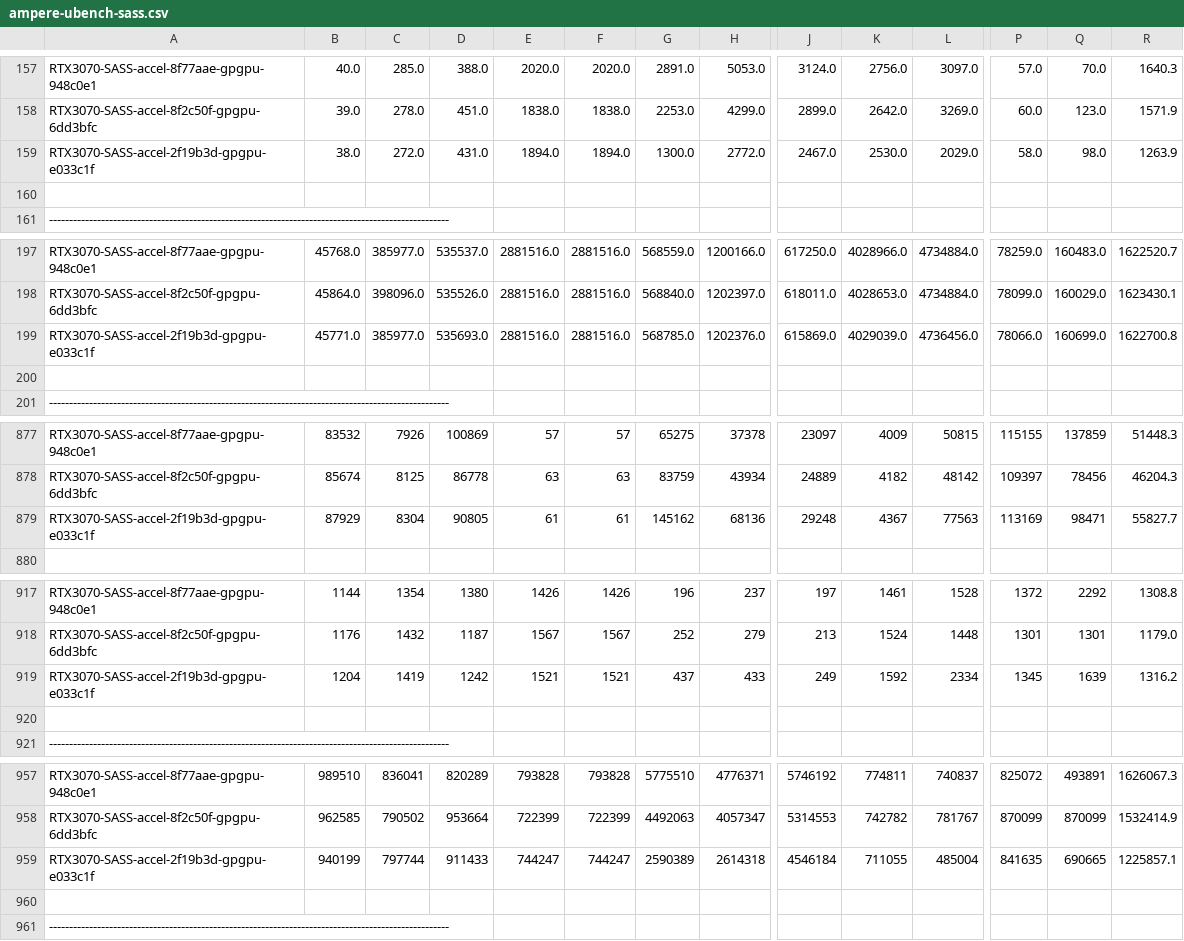
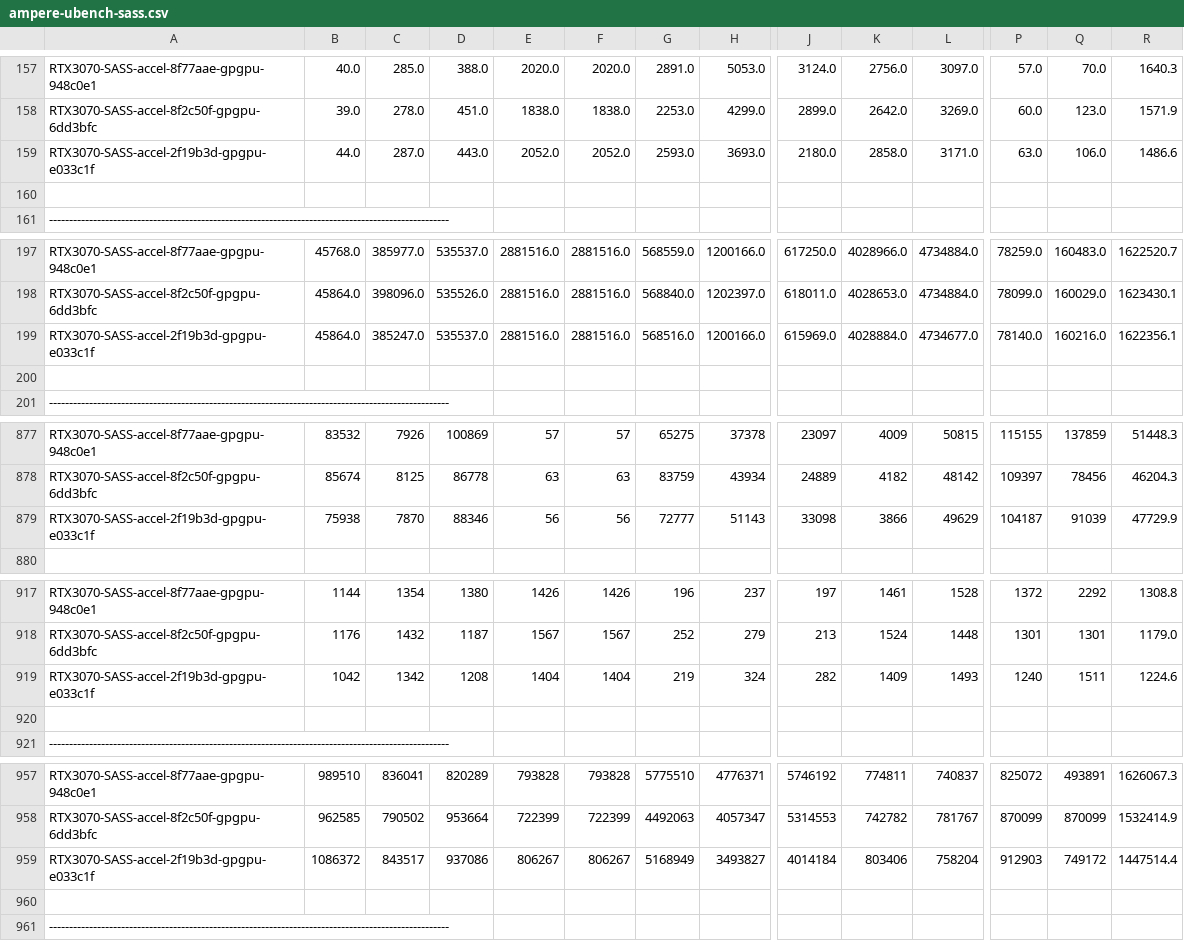
Before and after one commit to accel-sim/statistics-archive, a CSV file: ubench/ampere-ubench-sass.csv, drawn as a sheet; only a part is shown, gaps mark what is left out; removed rows and columns are numbered as before the commit, all else as after; rows hold the shown columns only; the diff covers the shown part only; the diff names each change by its address in the sheet, - before the commit and + after, or states it on an @@ line.

```diff
--- a/ubench/ampere-ubench-sass.csv
+++ b/ubench/ampere-ubench-sass.csv
-row 159: RTX3070-SASS-accel-2f19b3d-gpgpu-e033c1f | 38.0 | 272.0 | 431.0 | 1894.0 | 1894.0 | 1300.0 | 2772.0 | 2467.0 | 2530.0 | 2029.0 | 58.0 | 98.0 | 1263.9
+row 159: RTX3070-SASS-accel-2f19b3d-gpgpu-e033c1f | 44.0 | 287.0 | 443.0 | 2052.0 | 2052.0 | 2593.0 | 3693.0 | 2180.0 | 2858.0 | 3171.0 | 63.0 | 106.0 | 1486.6
-B199: 45771.0
+B199: 45864.0
-C199: 385977.0
+C199: 385247.0
-D199: 535693.0
+D199: 535537.0
-G199: 568785.0
+G199: 568516.0
-H199: 1202376.0
+H199: 1200166.0
-J199: 615869.0
+J199: 615969.0
-K199: 4029039.0
+K199: 4028884.0
-L199: 4736456.0
+L199: 4734677.0
-P199: 78066.0
+P199: 78140.0
-Q199: 160699.0
+Q199: 160216.0
-R199: 1622700.8
+R199: 1622356.1
-row 879: RTX3070-SASS-accel-2f19b3d-gpgpu-e033c1f | 87929 | 8304 | 90805 | 61 | 61 | 145162 | 68136 | 29248 | 4367 | 77563 | 113169 | 98471 | 55827.7
+row 879: RTX3070-SASS-accel-2f19b3d-gpgpu-e033c1f | 75938 | 7870 | 88346 | 56 | 56 | 72777 | 51143 | 33098 | 3866 | 49629 | 104187 | 91039 | 47729.9
-row 919: RTX3070-SASS-accel-2f19b3d-gpgpu-e033c1f | 1204 | 1419 | 1242 | 1521 | 1521 | 437 | 433 | 249 | 1592 | 2334 | 1345 | 1639 | 1316.2
+row 919: RTX3070-SASS-accel-2f19b3d-gpgpu-e033c1f | 1042 | 1342 | 1208 | 1404 | 1404 | 219 | 324 | 282 | 1409 | 1493 | 1240 | 1511 | 1224.6
-row 959: RTX3070-SASS-accel-2f19b3d-gpgpu-e033c1f | 940199 | 797744 | 911433 | 744247 | 744247 | 2590389 | 2614318 | 4546184 | 711055 | 485004 | 841635 | 690665 | 1225857.1
+row 959: RTX3070-SASS-accel-2f19b3d-gpgpu-e033c1f | 1086372 | 843517 | 937086 | 806267 | 806267 | 5168949 | 3493827 | 4014184 | 803406 | 758204 | 912903 | 749172 | 1447514.4
```
Also changed, not shown: 40 edited cells elsewhere in this file, ubench/turing-ubench-sass.csv, ubench/v100-ubench-sass.csv.
